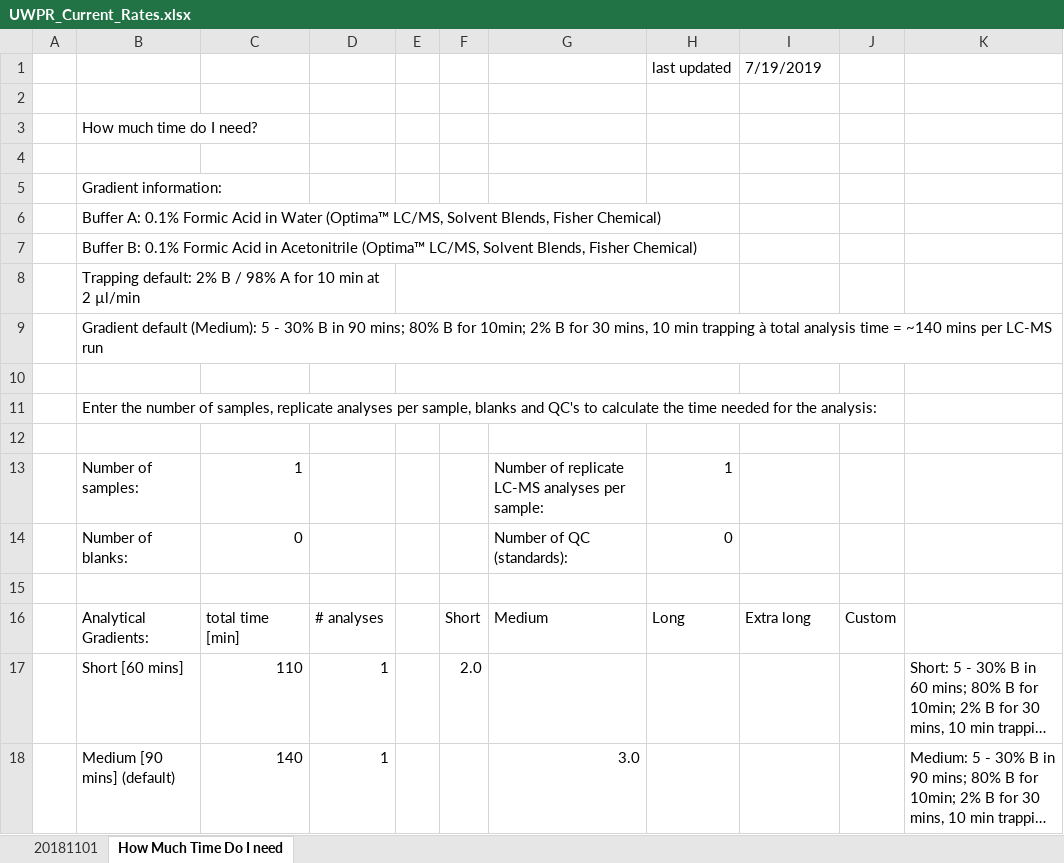
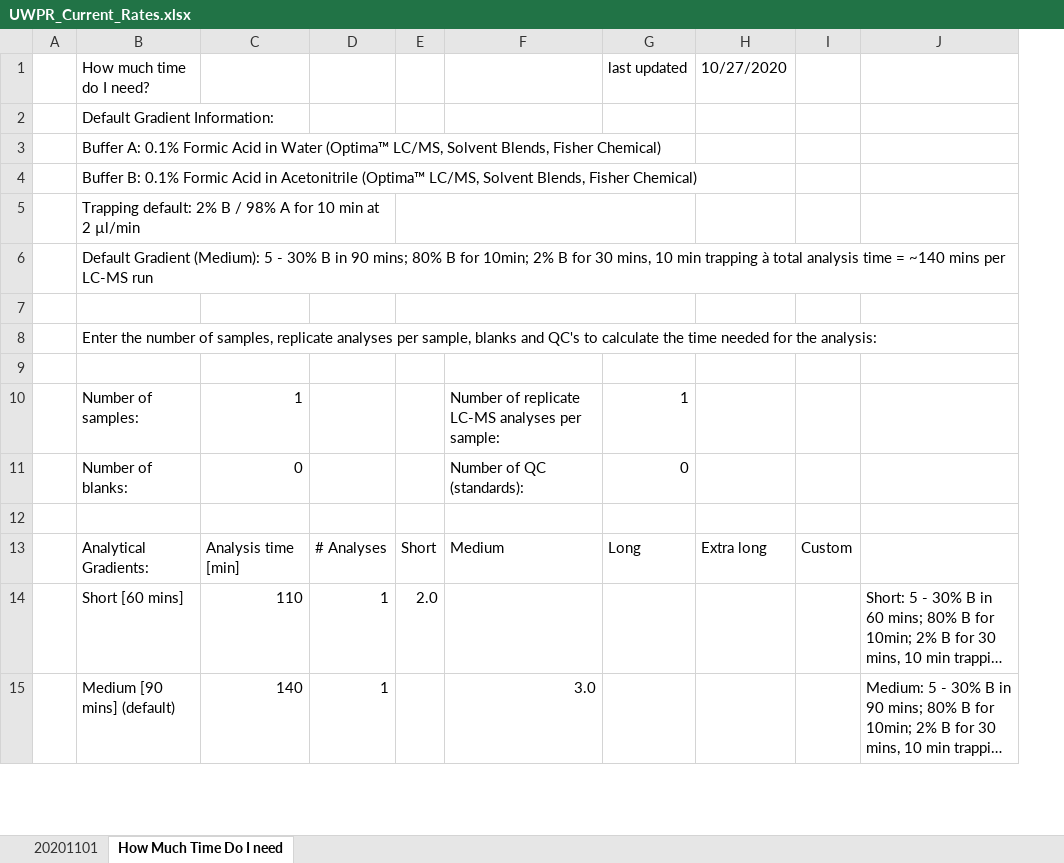
Before and after one commit to UWPR/UWPR_Webapp, an Excel workbook: WebRoot/costcenter_resources/UWPR_Current_Rates.xlsx, sheet How Much Time Do I need, drawn as a sheet; only a part is shown; long unchanged cells end in …; values as stored, in another font and other column widths than the file's, no cell formats; conditional formats not drawn; removed rows and columns are numbered as before the commit, all else as after; the diff covers the shown part only; the diff names each change by its address in the sheet, - before the commit and + after, or states it on an @@ line.

```diff
--- a/WebRoot/costcenter_resources/UWPR_Current_Rates.xlsx (sheet How Much Time Do I need)
+++ b/WebRoot/costcenter_resources/UWPR_Current_Rates.xlsx (sheet How Much Time Do I need)
-sheet tab: 20181101
+sheet tab: 20201101
-column E, empty
-row 1:  |  |  |  |  |  |  | last updated | 7/19/2019
-row 1: (empty)
+row 1:  | How much time do I need? |  |  |  |  | last updated | 10/27/2020
-B2: How much time do I need?
+B2: Default Gradient Information:
-row 4: (empty)
-row 5:  | Gradient information:
+E5:G5 merged
-B6: Gradient default (Medium): 5…
+B6: Default Gradient (Medium): 5…
+E7:G7 merged
-C13: total time [min]
+C13: Analysis time [min]
-D13: # analyses
+D13: # Analyses
```
Also changed, not shown: 14 added rows, 14 removed rows and 3 edited cells elsewhere in this sheet, sheet 20201101, cell formats, formulas that keep their value, charts or pictures, WebRoot/costcenter_resources/UWPR sample submission form.xlsx, 1 other file.
